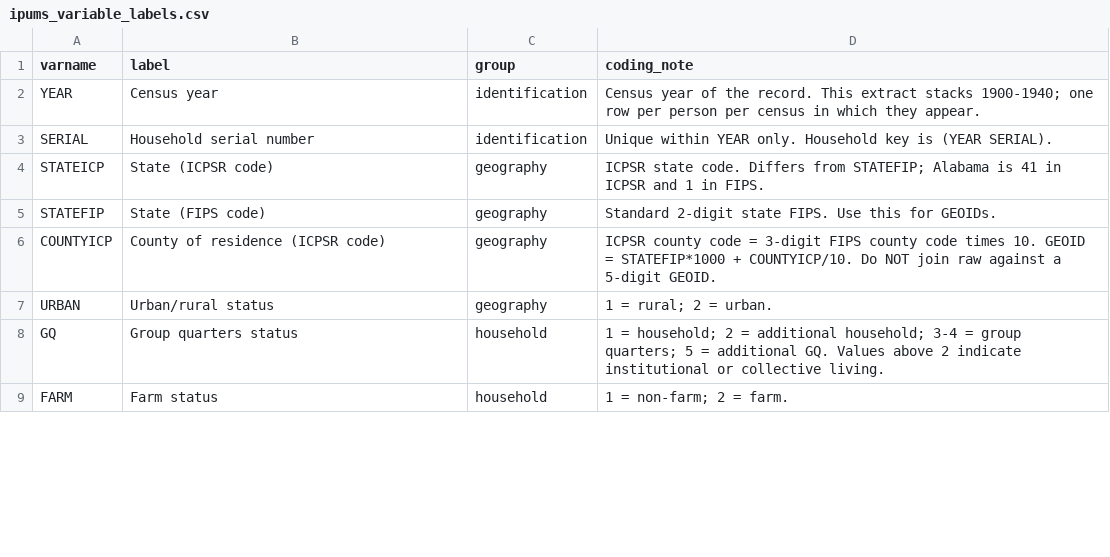
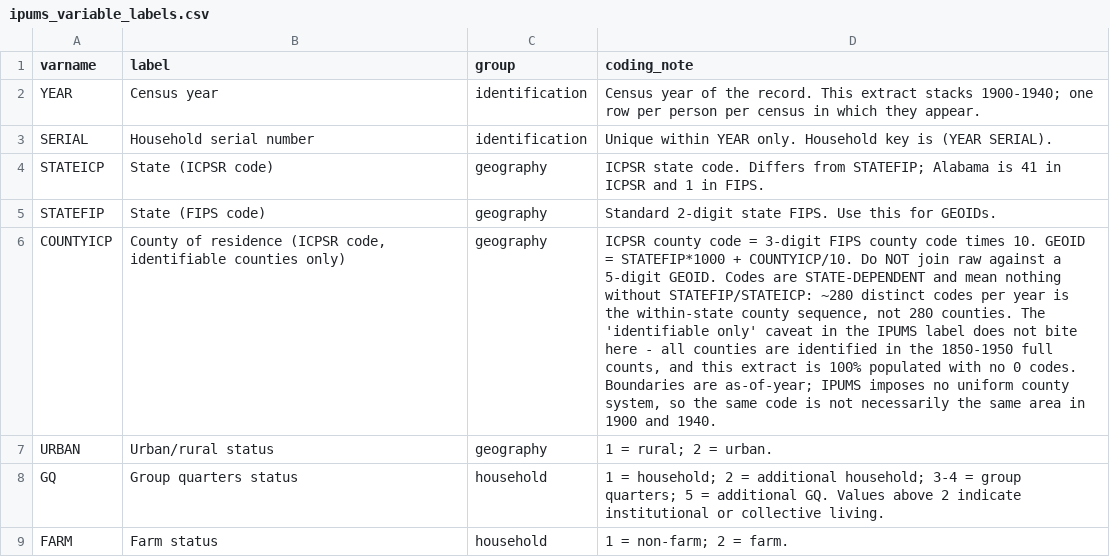
Before and after one commit to deivisangeli/gtl-talent-dets, a CSV file: prep/mandatory_schooling/ipums_variable_labels.csv, drawn as a sheet; only a part is shown; the diff covers the shown part only; the diff names each change by its address in the sheet, - before the commit and + after, or states it on an @@ line.

```diff
--- a/prep/mandatory_schooling/ipums_variable_labels.csv
+++ b/prep/mandatory_schooling/ipums_variable_labels.csv
-B6 (label): …residence (ICPSR code)
+B6 (label): …residence (ICPSR code, identifiable counties only)
-D6 (coding_note): …5-digit GEOID.
+D6 (coding_note): …5-digit GEOID. Codes are STATE-DEPENDENT and mean nothing without STATEFIP/STATEICP: ~280 distinct codes per year is the within-state county sequence, not 280 counties. The 'identifiable only' caveat in the IPUMS label does not bite here - all counties are identified in the 1850-1950 full counts, and this extract is 100% populated with no 0 codes. Boundaries are as-of-year; IPUMS imposes no uniform county system, so the same code is not necessarily the same area in 1900 and 1940.
```
Also changed, not shown: 9 edited cells elsewhere in this file, prep/mandatory_schooling/ipums_linked_1900_1940_dictionary.csv, 6 other files.
